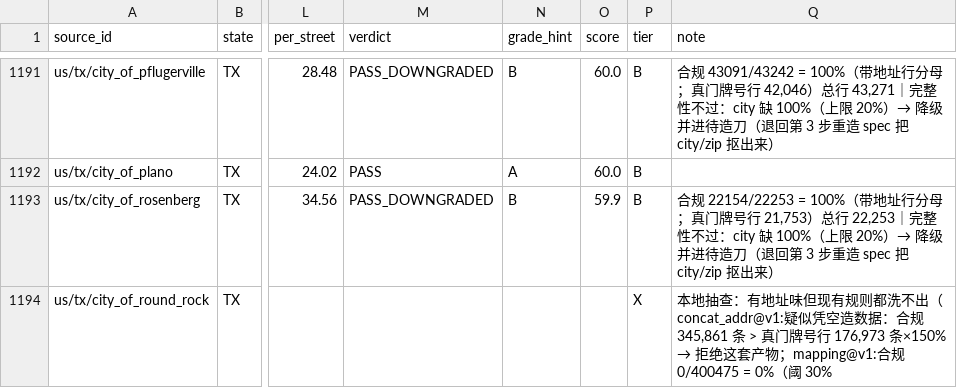
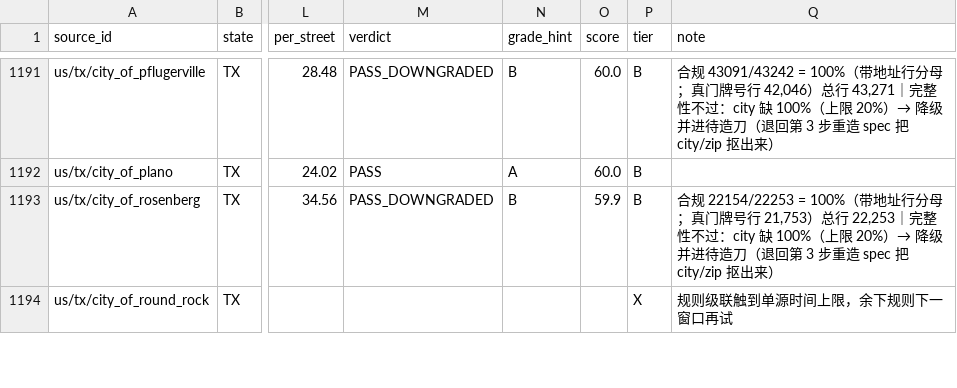
Before and after one commit to ip9988001/World-Map-Data, a CSV file: data/源质量档案.csv, drawn as a sheet; only a part is shown, gaps mark what is left out; the diff covers the shown part only; the diff names each change by its address in the sheet, - before the commit and + after, or states it on an @@ line.

Commit message:
state: 采集状态回写（run 38646218720）

```diff
--- a/data/源质量档案.csv
+++ b/data/源质量档案.csv
@@ Q1194 (note): 本地抽查：有地址味但现有规则都洗不出（concat_addr@v1:疑似凭空造数据：合规 345,861 条 > 真门牌号行 176,973 条×150% → 拒绝这套产物；mapping@v1:合规 0/400475 = 0%（阈 30% → 规则级联触到单源时间上限，余下规则下一窗口再试 @@
```
Also changed, not shown: 14 edited cells elsewhere in this file, data/引擎路由表.csv, progress/台账.csv, 56 other files.
